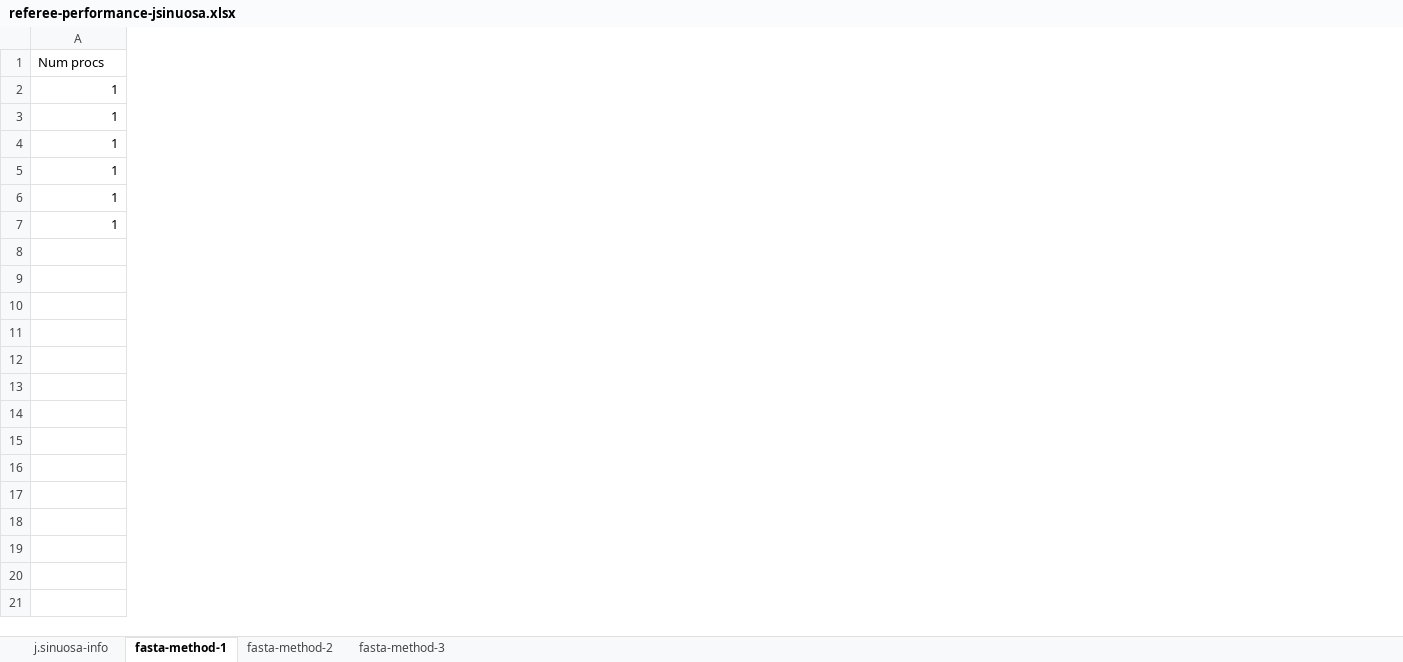
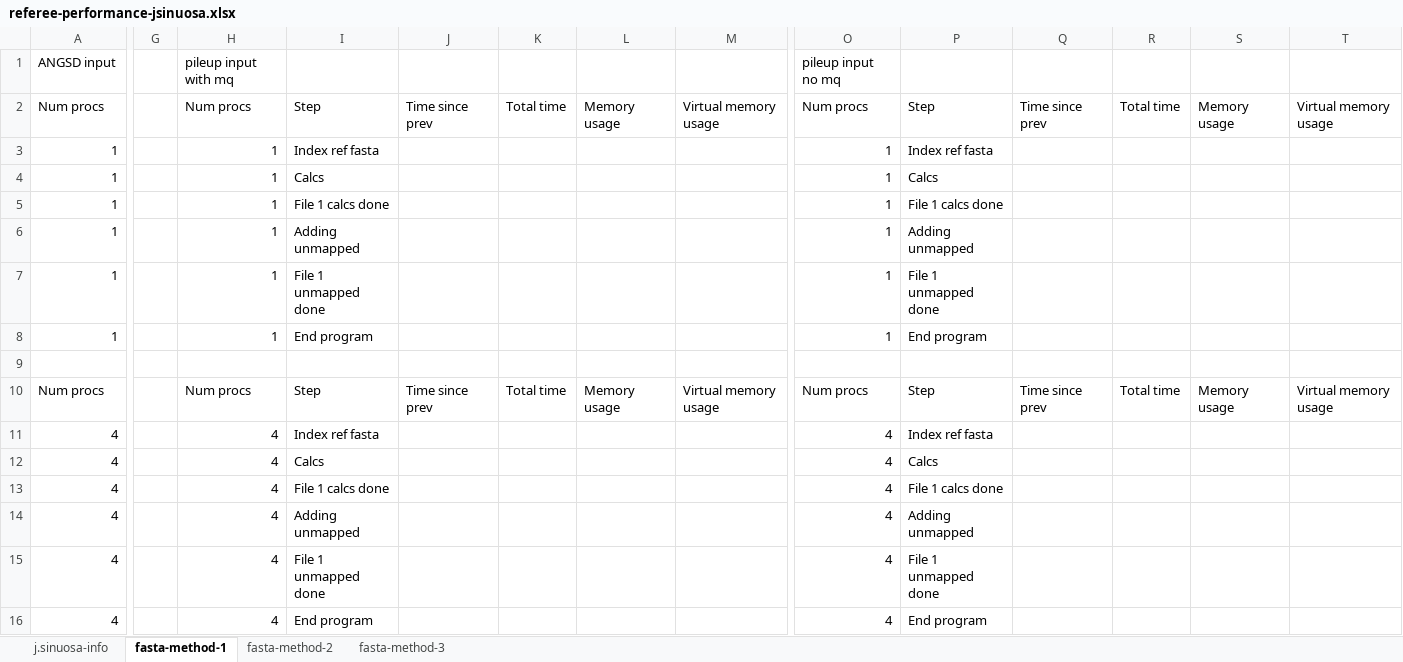
Before and after one commit to gwct/referee, an Excel workbook: data/referee-performance-jsinuosa.xlsx, sheet fasta-method-1, drawn as a sheet; only a part is shown, gaps mark what is left out; values as stored, in another font and other column widths than the file's, no borders; addresses are those after the commit; rows hold the shown columns only; the diff covers the shown part only; the diff names each change by its address in the sheet, - before the commit and + after, or states it on an @@ line.

```diff
--- a/data/referee-performance-jsinuosa.xlsx (sheet fasta-method-1)
+++ b/data/referee-performance-jsinuosa.xlsx (sheet fasta-method-1)
+column G, empty
+column H, rows 2-8: Num procs | 1 | 1 | 1 | 1 | 1 | 1
+column I, rows 2-8: Step | Index ref fasta | Calcs | File 1 calcs done | Adding unmapped | File 1 unmapped done | End program
+column J, row 2: Time since prev
+column K, row 2: Total time
+column L, row 2: Memory usage
+column M, row 2: Virtual memory usage
+column O, rows 2-8: Num procs | 1 | 1 | 1 | 1 | 1 | 1
+column P, rows 2-8: Step | Index ref fasta | Calcs | File 1 calcs done | Adding unmapped | File 1 unmapped done | End program
+column Q, row 2: Time since prev
+column R, row 2: Total time
+column S, row 2: Memory usage
+column T, row 2: Virtual memory usage
+row 1: ANGSD input |  | pileup input with mq |  |  |  |  |  | pileup input no mq
+row 9: (empty)
+row 10: Num procs |  | Num procs | Step | Time since prev | Total time | Memory usage | Virtual memory usage | Num procs | Step | Time since prev | Total time | Memory usage | Virtual memory usage
+row 11: 4 |  | 4 | Index ref fasta |  |  |  |  | 4 | Index ref fasta
+row 12: 4 |  | 4 | Calcs |  |  |  |  | 4 | Calcs
+row 13: 4 |  | 4 | File 1 calcs done |  |  |  |  | 4 | File 1 calcs done
+row 14: 4 |  | 4 | Adding unmapped |  |  |  |  | 4 | Adding unmapped
+row 15: 4 |  | 4 | File 1 unmapped done |  |  |  |  | 4 | File 1 unmapped done
+row 16: 4 |  | 4 | End program |  |  |  |  | 4 | End program
```
Also changed, not shown: 1 added column elsewhere in this sheet, 3 other files.
